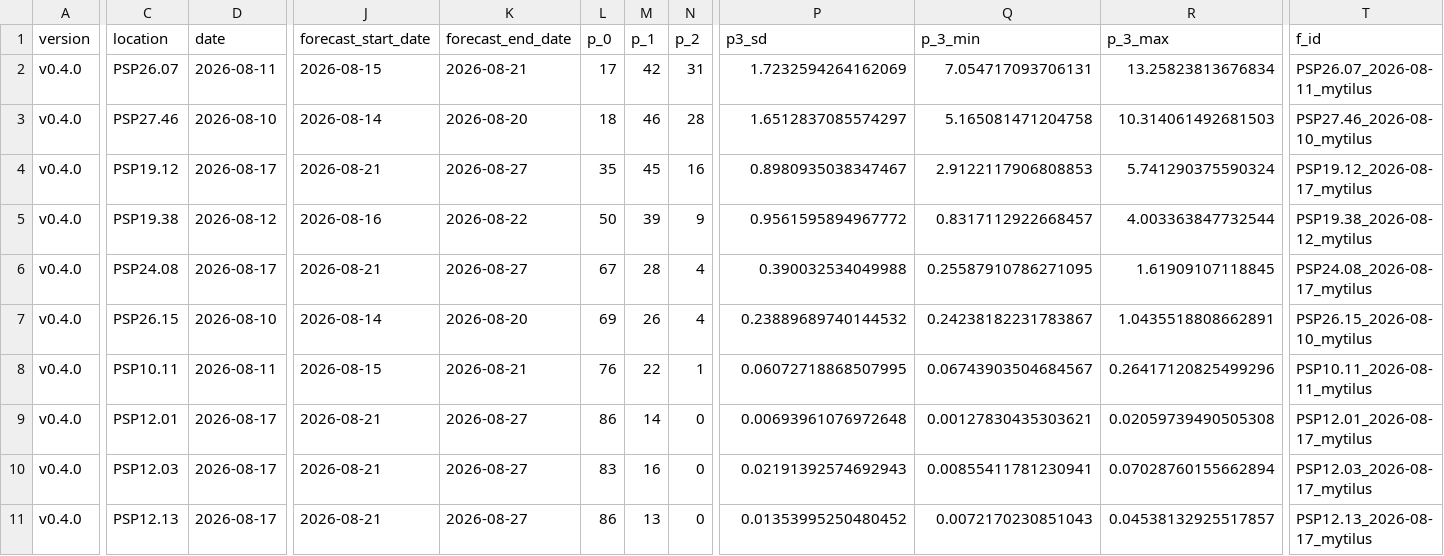
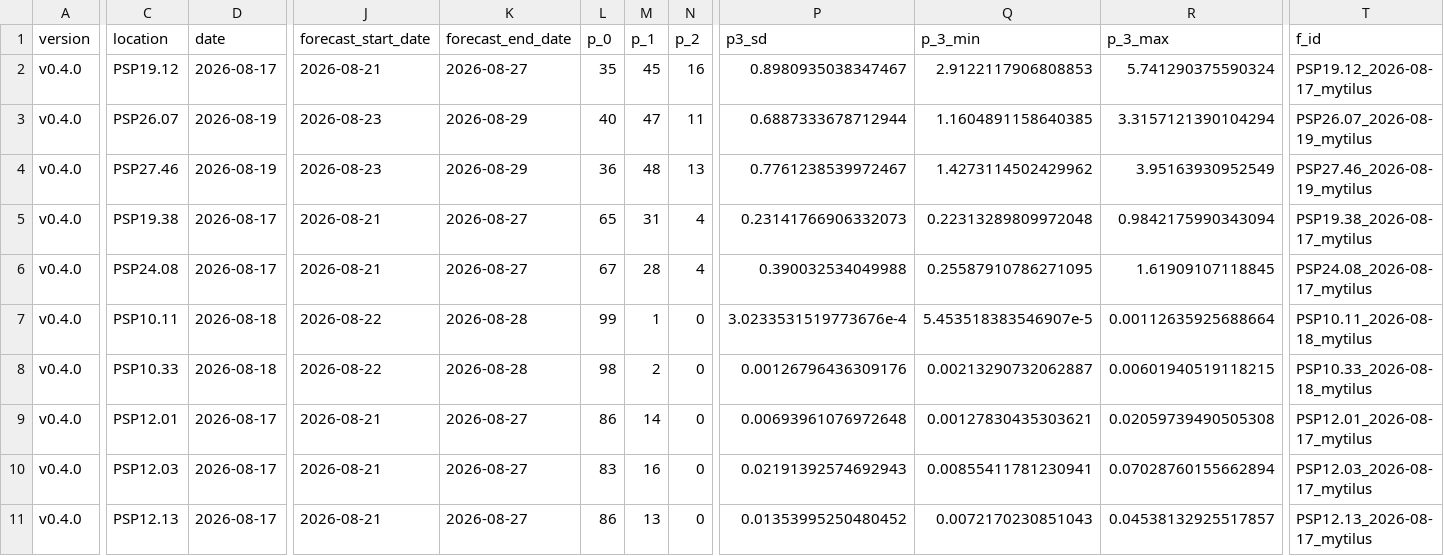
Before and after one commit to BigelowLab/pspforecast, a CSV file: inst/forecastdb/current_forecast.csv, drawn as a sheet; only a part is shown, gaps mark what is left out; removed rows and columns are numbered as before the commit, all else as after; rows hold the shown columns only; the diff covers the shown part only; the diff names each change by its address in the sheet, - before the commit and + after, or states it on an @@ line.

```diff
--- a/inst/forecastdb/current_forecast.csv
+++ b/inst/forecastdb/current_forecast.csv
-row 2: v0.4.0 | PSP26.07 | 2026-08-11 | 2026-08-15 | 2026-08-21 | 17 | 42 | 31 | 1.7232594264162069 | 7.054717093706131 | 13.25823813676834 | PSP26.07_2026-08-11_mytilus
-row 3: v0.4.0 | PSP27.46 | 2026-08-10 | 2026-08-14 | 2026-08-20 | 18 | 46 | 28 | 1.6512837085574297 | 5.165081471204758 | 10.314061492681503 | PSP27.46_2026-08-10_mytilus
+row 3: v0.4.0 | PSP26.07 | 2026-08-19 | 2026-08-23 | 2026-08-29 | 40 | 47 | 11 | 0.6887333678712944 | 1.1604891158640385 | 3.3157121390104294 | PSP26.07_2026-08-19_mytilus
+row 4: v0.4.0 | PSP27.46 | 2026-08-19 | 2026-08-23 | 2026-08-29 | 36 | 48 | 13 | 0.7761238539972467 | 1.4273114502429962 | 3.95163930952549 | PSP27.46_2026-08-19_mytilus
-D5 (date): 2026-08-12
+D5 (date): 2026-08-17
-J5 (forecast_start_date): 2026-08-16
+J5 (forecast_start_date): 2026-08-21
-K5 (forecast_end_date): 2026-08-22
+K5 (forecast_end_date): 2026-08-27
-L5 (p_0): 50
+L5 (p_0): 65
-M5 (p_1): 39
+M5 (p_1): 31
-N5 (p_2): 9
+N5 (p_2): 4
-P5 (p3_sd): 0.9561595894967772
+P5 (p3_sd): 0.23141766906332073
-Q5 (p_3_min): 0.8317112922668457
+Q5 (p_3_min): 0.22313289809972048
-R5 (p_3_max): 4.003363847732544
+R5 (p_3_max): 0.9842175990343094
-T5 (f_id): PSP19.38_2026-08-12_mytilus
+T5 (f_id): PSP19.38_2026-08-17_mytilus
-row 7: v0.4.0 | PSP26.15 | 2026-08-10 | 2026-08-14 | 2026-08-20 | 69 | 26 | 4 | 0.23889689740144532 | 0.24238182231783867 | 1.0435518808662891 | PSP26.15_2026-08-10_mytilus
-D7 (date): 2026-08-11
+D7 (date): 2026-08-18
-J7 (forecast_start_date): 2026-08-15
+J7 (forecast_start_date): 2026-08-22
-K7 (forecast_end_date): 2026-08-21
+K7 (forecast_end_date): 2026-08-28
-L7 (p_0): 76
+L7 (p_0): 99
-M7 (p_1): 22
+M7 (p_1): 1
-N7 (p_2): 1
+N7 (p_2): 0
-P7 (p3_sd): 0.06072718868507995
+P7 (p3_sd): 3.0233531519773676e-4
-Q7 (p_3_min): 0.06743903504684567
+Q7 (p_3_min): 5.453518383546907e-5
-R7 (p_3_max): 0.26417120825499296
+R7 (p_3_max): 0.00112635925688664
-T7 (f_id): PSP10.11_2026-08-11_mytilus
+T7 (f_id): PSP10.11_2026-08-18_mytilus
+row 8: v0.4.0 | PSP10.33 | 2026-08-18 | 2026-08-22 | 2026-08-28 | 98 | 2 | 0 | 0.00126796436309176 | 0.00213290732062887 | 0.00601940519118215 | PSP10.33_2026-08-18_mytilus
```
Also changed, not shown: 1 added row and 30 edited cells elsewhere in this file, inst/forecastdb/dmr_webpage_table.csv, 7 other files.
